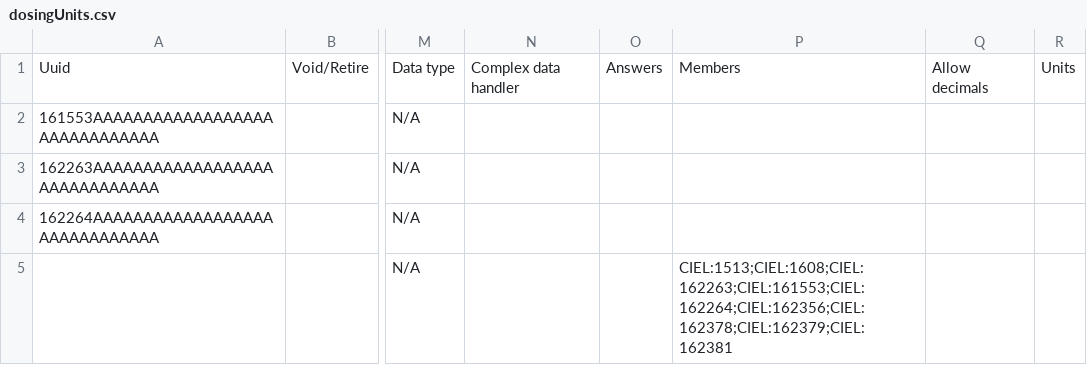
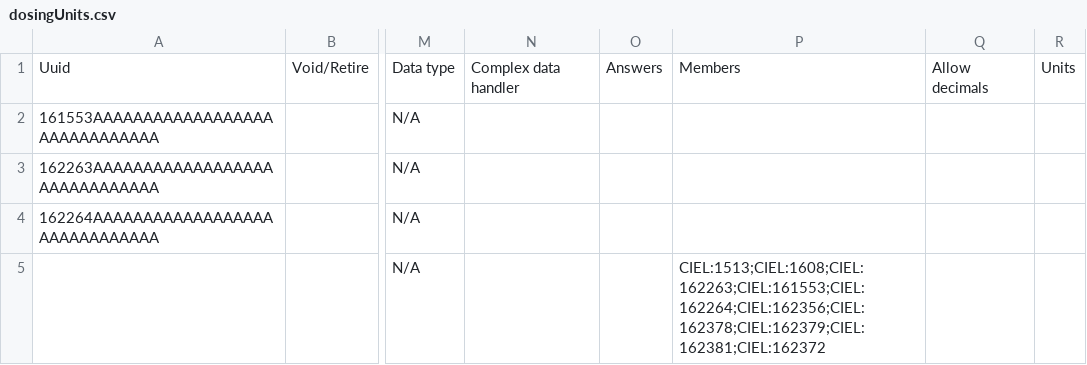
Before and after one commit to IPLit/clinic-config-indiadistro, a CSV file: masterdata/configuration/concepts/dosingUnits.csv, drawn as a sheet; only a part is shown, gaps mark what is left out; the diff names each change by its address in the sheet, - before the commit and + after, or states it on an @@ line.

Commit message:
Merging bahmni std config 8Aug24

```diff
--- a/masterdata/configuration/concepts/dosingUnits.csv
+++ b/masterdata/configuration/concepts/dosingUnits.csv
-P5: CIEL:1513;CIEL:1608;CIEL:162263;CIEL:161553;CIEL:162264;CIEL:162356;CIEL:162378;CIEL:162379;CIEL:162381
+P5: CIEL:1513;CIEL:1608;CIEL:162263;CIEL:161553;CIEL:162264;CIEL:162356;CIEL:162378;CIEL:162379;CIEL:162381;CIEL:162372
```
Also changed, not shown: masterdata/configuration/concepts/FormConcepts.csv, 51 other files.
